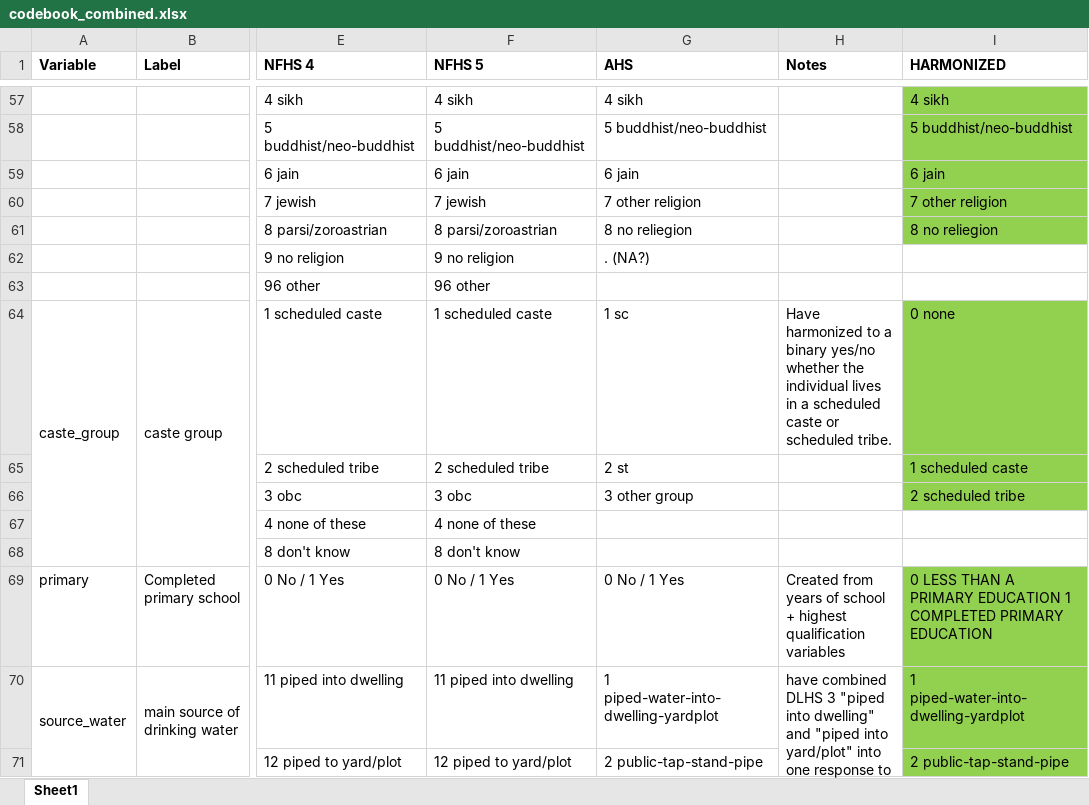
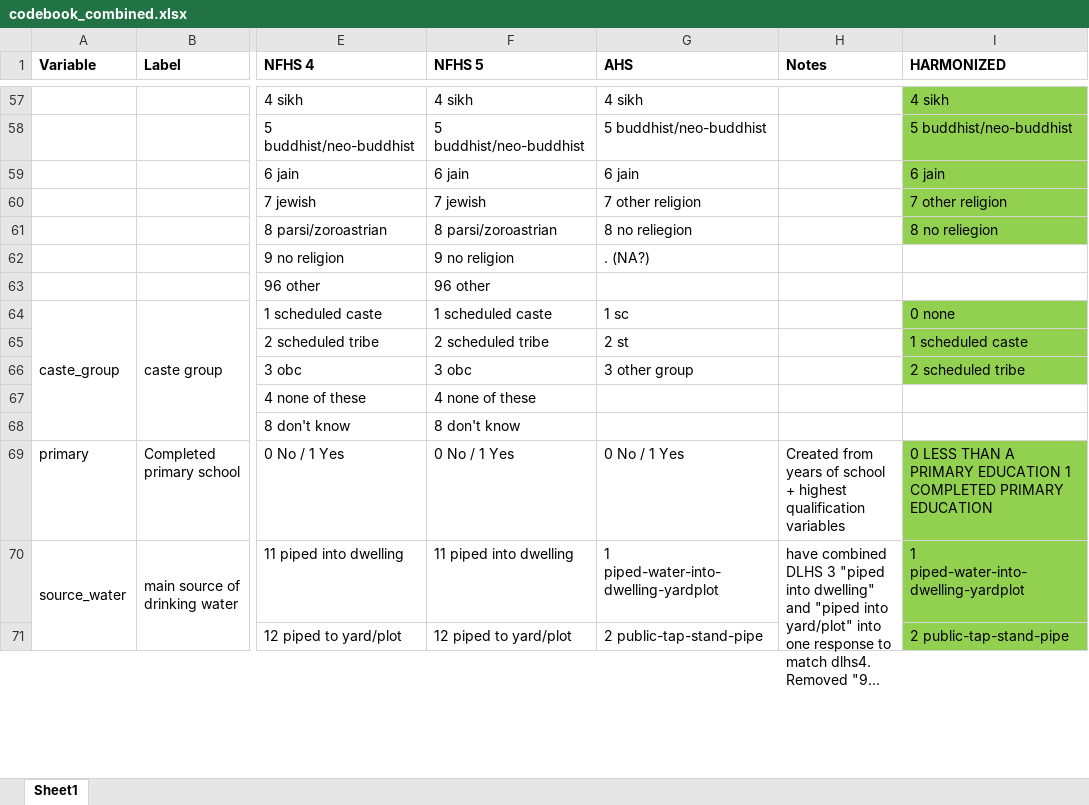
Before and after one commit to cmjoyce/cihr_rsby, an Excel workbook: codebook_combined.xlsx, sheet Sheet1, drawn as a sheet; only a part is shown, gaps mark what is left out; long unchanged cells end in …; values as stored, in another font and other column widths than the file's, no borders; the diff names each change by its address in the sheet, - before the commit and + after, or states it on an @@ line.

Commit message:
updated codebook

```diff
--- a/codebook_combined.xlsx (sheet Sheet1)
+++ b/codebook_combined.xlsx (sheet Sheet1)
-H64 (Notes): Have harmonized to a binary yes/no whether the individual lives in a scheduled caste or scheduled tribe.
+H64 (Notes): (empty)
```
